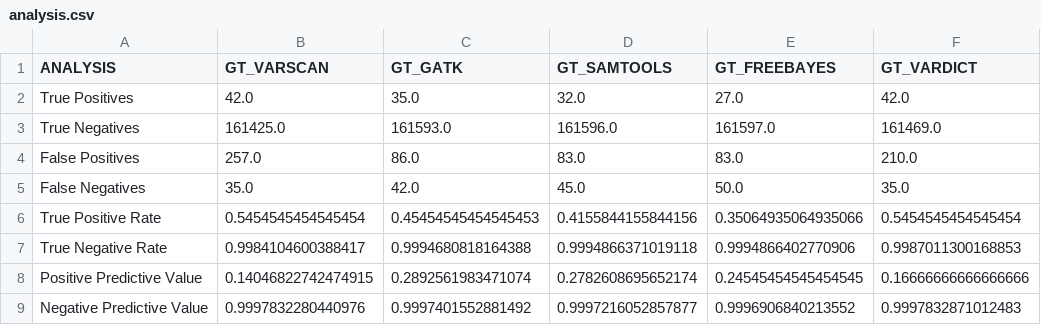
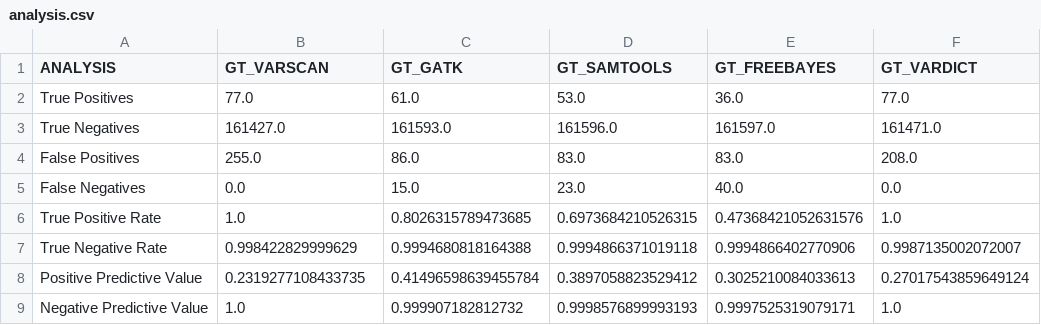
Before and after one commit to lod2000/exome-qc, a CSV file: data/analysis.csv, drawn as a sheet; only a part is shown; the diff covers the shown part only.

```diff
--- a/data/analysis.csv
+++ b/data/analysis.csv
@@ -1,9 +1,9 @@
 ANALYSIS	GT_VARSCAN	GT_GATK	GT_SAMTOOLS	GT_FREEBAYES	GT_VARDICT
-True Positives	42.0	35.0	32.0	27.0	42.0
-True Negatives	161425.0	161593.0	161596.0	161597.0	161469.0
-False Positives	257.0	86.0	83.0	83.0	210.0
-False Negatives	35.0	42.0	45.0	50.0	35.0
-True Positive Rate	0.5454545454545454	0.45454545454545453	0.4155844155844156	0.35064935064935066	0.5454545454545454
-True Negative Rate	0.9984104600388417	0.9994680818164388	0.9994866371019118	0.9994866402770906	0.9987011300168853
-Positive Predictive Value	0.14046822742474915	0.2892561983471074	0.2782608695652174	0.24545454545454545	0.16666666666666666
-Negative Predictive Value	0.9997832280440976	0.9997401552881492	0.9997216052857877	0.9996906840213552	0.9997832871012483
+True Positives	77.0	61.0	53.0	36.0	77.0
+True Negatives	161427.0	161593.0	161596.0	161597.0	161471.0
+False Positives	255.0	86.0	83.0	83.0	208.0
+False Negatives	0.0	15.0	23.0	40.0	0.0
+True Positive Rate	1.0	0.8026315789473685	0.6973684210526315	0.47368421052631576	1.0
+True Negative Rate	0.998422829999629	0.9994680818164388	0.9994866371019118	0.9994866402770906	0.9987135002072007
+Positive Predictive Value	0.2319277108433735	0.41496598639455784	0.3897058823529412	0.3025210084033613	0.27017543859649124
+Negative Predictive Value	1.0	0.999907182812732	0.9998576899993193	0.9997525319079171	1.0
```
Also changed, not shown: 27 edited cells elsewhere in this file, 8 other files.
